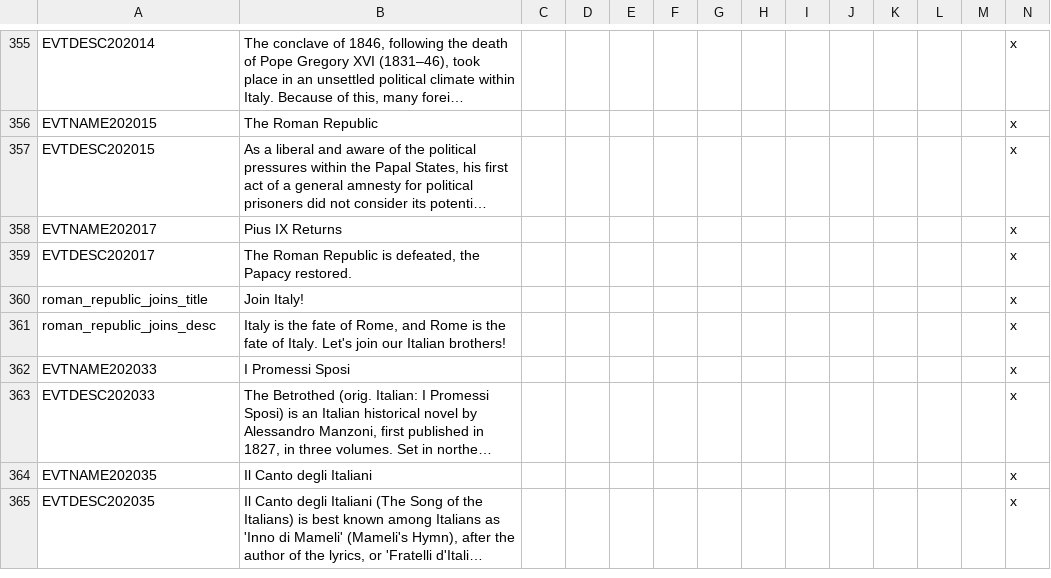
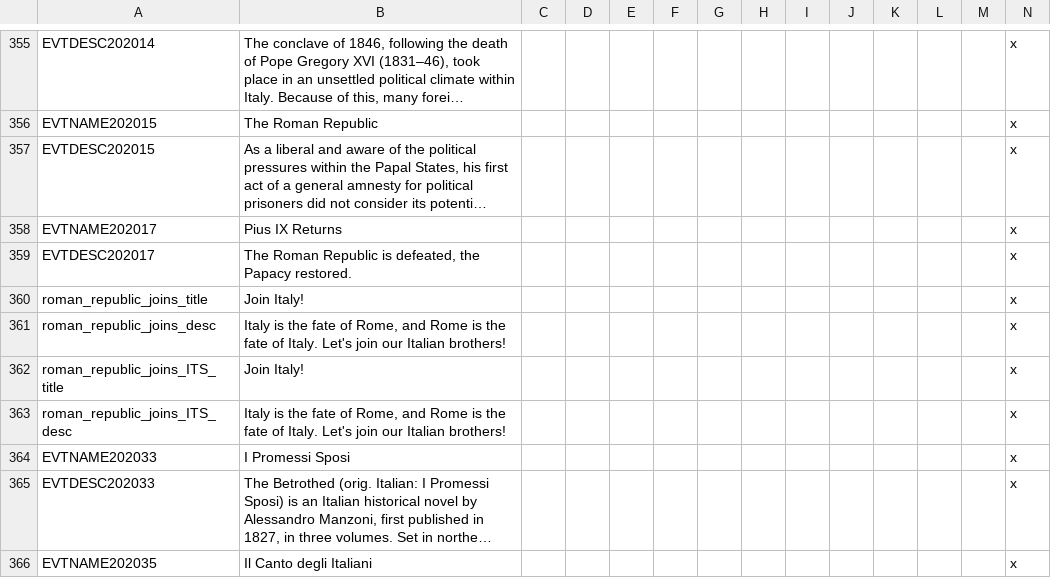
Before and after one commit to Marco-O-Panzer/HFM_MP_Series_Master, a CSV file: HFM MP Series/localisation/Gott mit uns.csv, drawn as a sheet; only a part is shown, gaps mark what is left out; the shorter side is filled out with more unchanged rows; long unchanged cells end in …; rows hold the shown columns only; the diff names each change by its address in the sheet, - before the commit and + after, or states it on an @@ line.

```diff
--- a/HFM MP Series/localisation/Gott mit uns.csv
+++ b/HFM MP Series/localisation/Gott mit uns.csv
+row 362: roman_republic_joins_ITS_title | Join Italy! |  |  |  |  |  |  |  |  |  |  |  | x
+row 363: roman_republic_joins_ITS_desc | Italy is the fate of Rome, and Rome is the fate of Italy. Let's join our Italian brothers! |  |  |  |  |  |  |  |  |  |  |  | x
```
Also changed, not shown: HFM MP Series/localisation/0000_mine2.csv, HFM MP Series/localisation/more localisation.csv, 38 other files.
